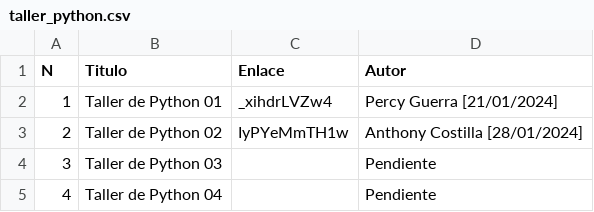
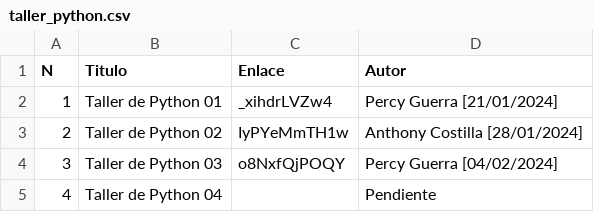
Before and after one commit to percygp/Grupo-de-Estudio, a CSV file: taller_python.csv, drawn as a sheet.

Commit message:
Update taller_python.csv

```diff
--- a/taller_python.csv
+++ b/taller_python.csv
@@ -3,3 +3,3 @@ N,Titulo,Enlace,Autor
 2,Taller de Python 02,IyPYeMmTH1w,Anthony Costilla [28/01/2024]
-3,Taller de Python 03,,Pendiente
+3,Taller de Python 03,o8NxfQjPOQY,Percy Guerra [04/02/2024]
 4,Taller de Python 04,,Pendiente
```
